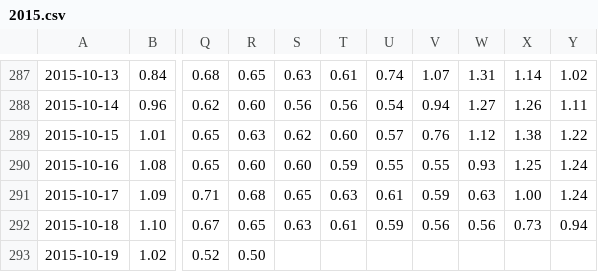
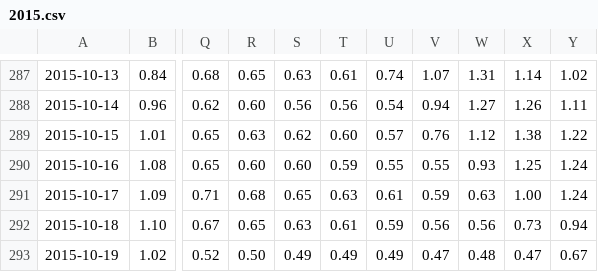
Before and after one commit to dialektike/Hangang-River-water-levels, a CSV file: 2015.csv, drawn as a sheet; only a part is shown, gaps mark what is left out; the diff names each change by its address in the sheet, - before the commit and + after, or states it on an @@ line.

Commit message:
2015년 10월 19일 자료 입력완료

```diff
--- a/2015.csv
+++ b/2015.csv
-S293: (empty)
+S293: 0.49
-T293: (empty)
+T293: 0.49
-U293: (empty)
+U293: 0.49
-V293: (empty)
+V293: 0.47
-W293: (empty)
+W293: 0.48
-X293: (empty)
+X293: 0.47
-Y293: (empty)
+Y293: 0.67
```
